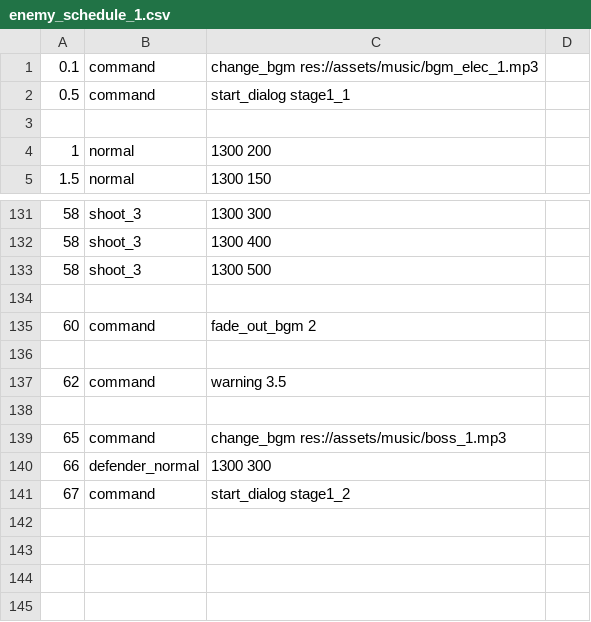
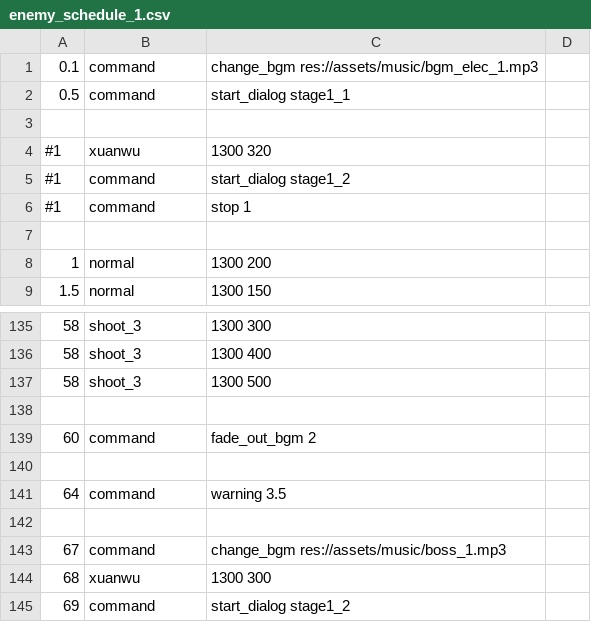
Before and after one commit to ryowu/intelligent-machine, a CSV file: data/enemy_schedule_1.csv, drawn as a sheet; only a part is shown, gaps mark what is left out.

```diff
--- a/data/enemy_schedule_1.csv
+++ b/data/enemy_schedule_1.csv
@@ -3,2 +3,6 @@
 
+#1,xuanwu, 1300 320
+#1,command,start_dialog stage1_2
+#1,command,stop 1
+
 1,normal,1300 200
@@ -136,6 +140,6 @@
 
-62,command,warning 3.5
+64,command,warning 3.5
 
-65,command,change_bgm res://assets/music/boss_1.mp3
-66,defender_normal, 1300 300
-67,command,start_dialog stage1_2
+67,command,change_bgm res://assets/music/boss_1.mp3
+68,xuanwu, 1300 300
+69,command,start_dialog stage1_2
```
Also changed, not shown: 4 other files.
